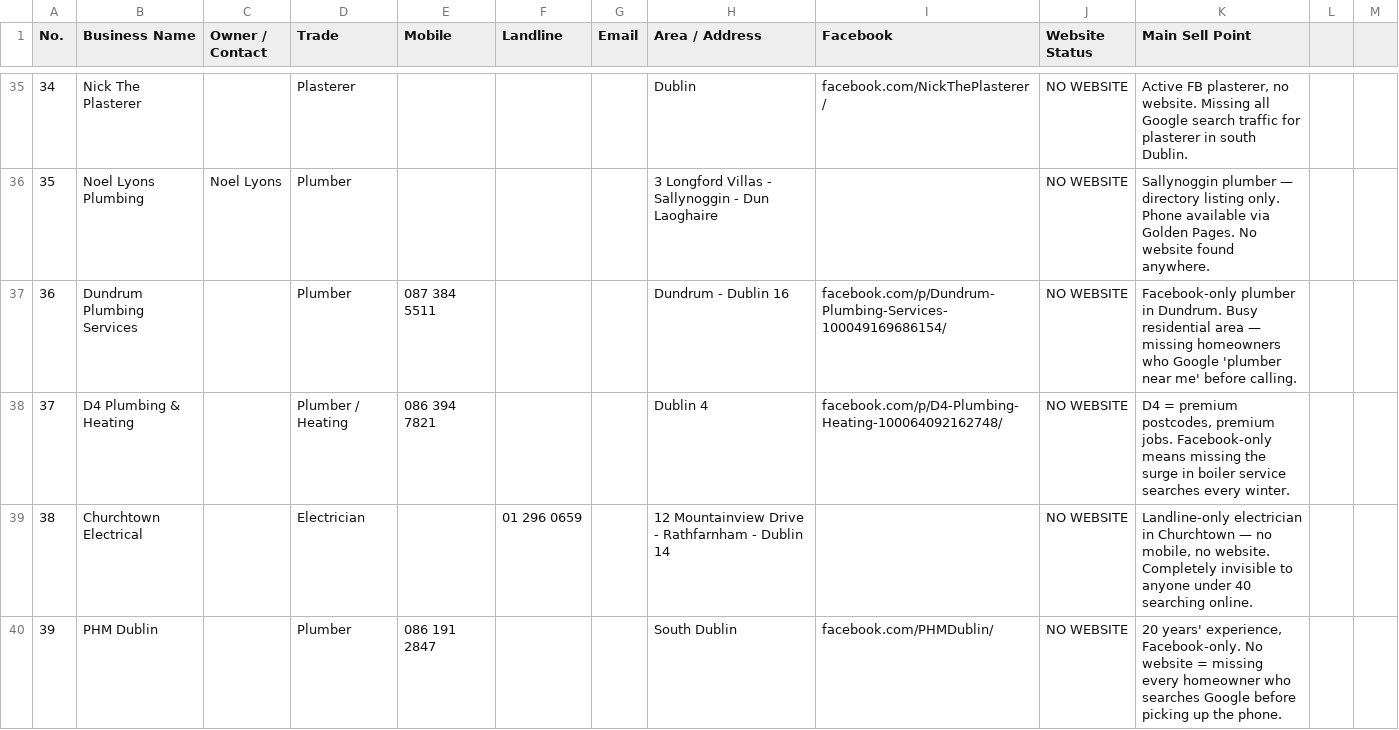
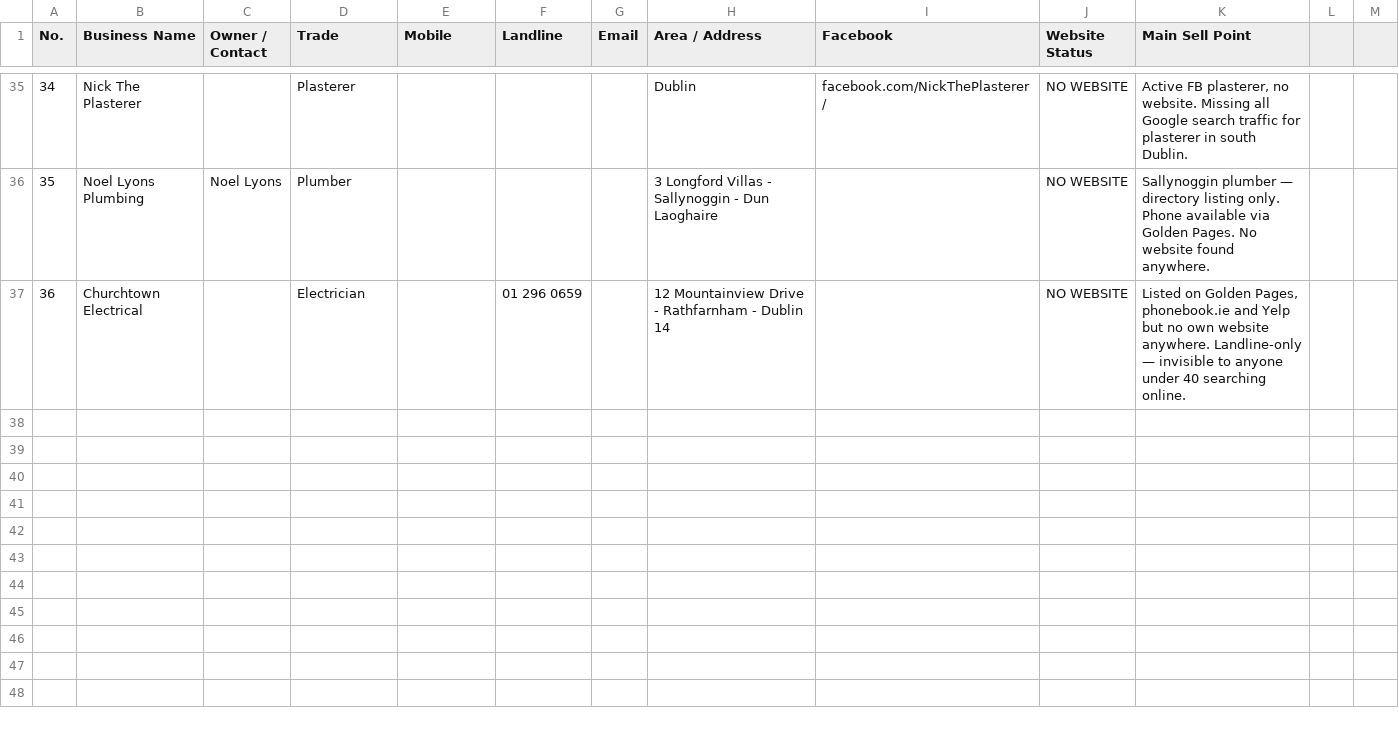
Before and after one commit to orourkeryan88-byte/claude, a CSV file: southline-50-businesses.csv, drawn as a sheet; only a part is shown, gaps mark what is left out; removed rows and columns are numbered as before the commit, all else as after; the diff covers the shown part only; the diff names each change by its address in the sheet, - before the commit and + after, or states it on an @@ line.

```diff
--- a/southline-50-businesses.csv
+++ b/southline-50-businesses.csv
-row 37: 36 | Dundrum Plumbing Services |  | Plumber | 087 384 5511 |  |  | Dundrum - Dublin 16 | facebook.com/p/Dundrum-Plumbing-Services-100049169686154/ | NO WEBSITE | Facebook-only plumber in Dundrum. Busy residential area — missing homeowners who Google 'plumber near me' before calling.
-row 38: 37 | D4 Plumbing & Heating |  | Plumber / Heating | 086 394 7821 |  |  | Dublin 4 | facebook.com/p/D4-Plumbing-Heating-100064092162748/ | NO WEBSITE | D4 = premium postcodes, premium jobs. Facebook-only means missing the surge in boiler service searches every winter.
@@ column A (No.) renumbered in row 37 @@
-K37 (Main Sell Point): Landline-only electrician in Churchtown — no mobile, no website. Completely invisible to…
+K37 (Main Sell Point): Listed on Golden Pages, phonebook.ie and Yelp but no own website anywhere. Landline-only — invisible to…
-row 40: 39 | PHM Dublin |  | Plumber | 086 191 2847 |  |  | South Dublin | facebook.com/PHMDublin/ | NO WEBSITE | 20 years' experience, Facebook-only. No website = missing every homeowner who searches Google before picking up the phone.
```
Also changed, not shown: 11 removed rows elsewhere in this file, 3 other files.
